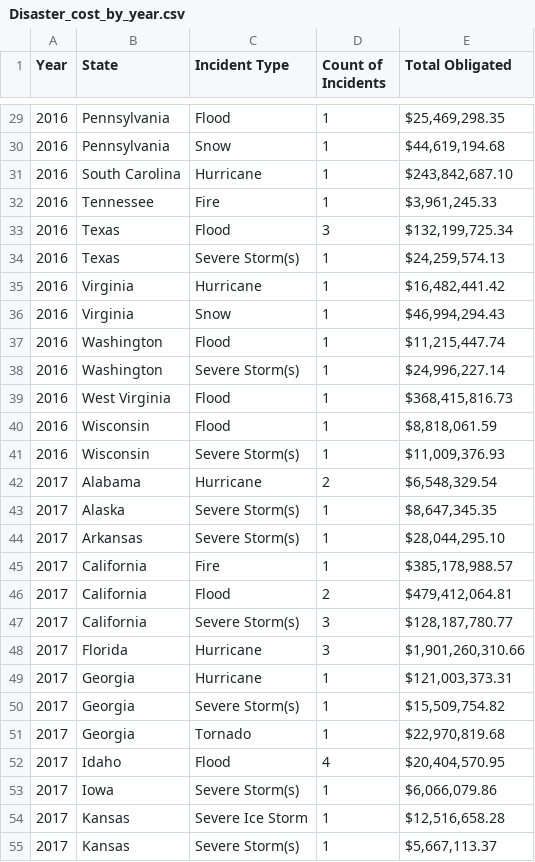
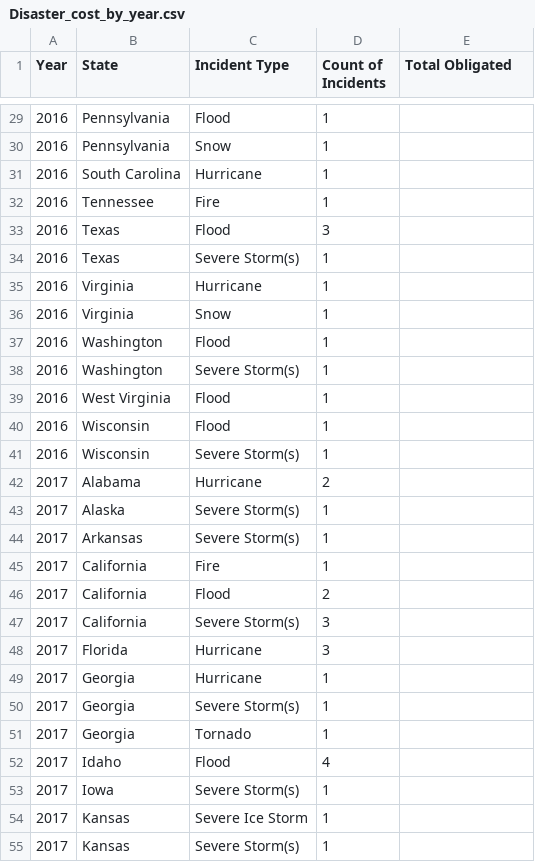
Before and after one commit to ryanwinn33/project2, a CSV file: Data/Disaster_cost_by_year.csv, drawn as a sheet; only a part is shown, gaps mark what is left out; the diff covers the shown part only.

```diff
--- a/Data/Disaster_cost_by_year.csv
+++ b/Data/Disaster_cost_by_year.csv
@@ -29,27 +29,27 @@ Year,State,Incident Type,Count of Incidents,Total Obligated
-2016,Pennsylvania,Flood,1,"$25,469,298.35 "
-2016,Pennsylvania,Snow,1,"$44,619,194.68 "
-2016,South Carolina,Hurricane,1,"$243,842,687.10 "
-2016,Tennessee,Fire,1,"$3,961,245.33 "
-2016,Texas,Flood,3,"$132,199,725.34 "
-2016,Texas,Severe Storm(s),1,"$24,259,574.13 "
-2016,Virginia,Hurricane,1,"$16,482,441.42 "
-2016,Virginia,Snow,1,"$46,994,294.43 "
-2016,Washington,Flood,1,"$11,215,447.74 "
-2016,Washington,Severe Storm(s),1,"$24,996,227.14 "
-2016,West Virginia,Flood,1,"$368,415,816.73 "
-2016,Wisconsin,Flood,1,"$8,818,061.59 "
-2016,Wisconsin,Severe Storm(s),1,"$11,009,376.93 "
-2017,Alabama,Hurricane,2,"$6,548,329.54 "
-2017,Alaska,Severe Storm(s),1,"$8,647,345.35 "
-2017,Arkansas,Severe Storm(s),1,"$28,044,295.10 "
-2017,California,Fire,1,"$385,178,988.57 "
-2017,California,Flood,2,"$479,412,064.81 "
-2017,California,Severe Storm(s),3,"$128,187,780.77 "
-2017,Florida,Hurricane,3,"$1,901,260,310.66 "
-2017,Georgia,Hurricane,1,"$121,003,373.31 "
-2017,Georgia,Severe Storm(s),1,"$15,509,754.82 "
-2017,Georgia,Tornado,1,"$22,970,819.68 "
-2017,Idaho,Flood,4,"$20,404,570.95 "
-2017,Iowa,Severe Storm(s),1,"$6,066,079.86 "
-2017,Kansas,Severe Ice Storm,1,"$12,516,658.28 "
-2017,Kansas,Severe Storm(s),1,"$5,667,113.37 "
+2016,Pennsylvania,Flood,1,
+2016,Pennsylvania,Snow,1,
+2016,South Carolina,Hurricane,1,
+2016,Tennessee,Fire,1,
+2016,Texas,Flood,3,
+2016,Texas,Severe Storm(s),1,
+2016,Virginia,Hurricane,1,
+2016,Virginia,Snow,1,
+2016,Washington,Flood,1,
+2016,Washington,Severe Storm(s),1,
+2016,West Virginia,Flood,1,
+2016,Wisconsin,Flood,1,
+2016,Wisconsin,Severe Storm(s),1,
+2017,Alabama,Hurricane,2,
+2017,Alaska,Severe Storm(s),1,
+2017,Arkansas,Severe Storm(s),1,
+2017,California,Fire,1,
+2017,California,Flood,2,
+2017,California,Severe Storm(s),3,
+2017,Florida,Hurricane,3,
+2017,Georgia,Hurricane,1,
+2017,Georgia,Severe Storm(s),1,
+2017,Georgia,Tornado,1,
+2017,Idaho,Flood,4,
+2017,Iowa,Severe Storm(s),1,
+2017,Kansas,Severe Ice Storm,1,
+2017,Kansas,Severe Storm(s),1,
```
Also changed, not shown: 142 edited cells elsewhere in this file, Data/Disaster_cost_by_month.csv, 1 other file.
